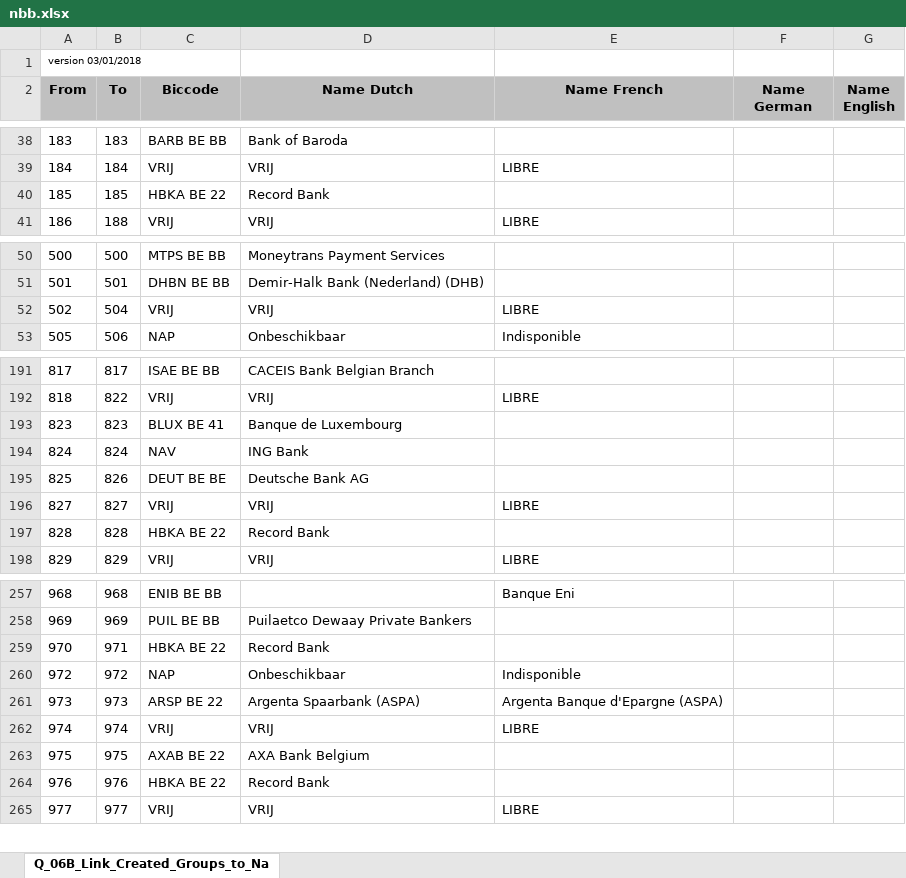
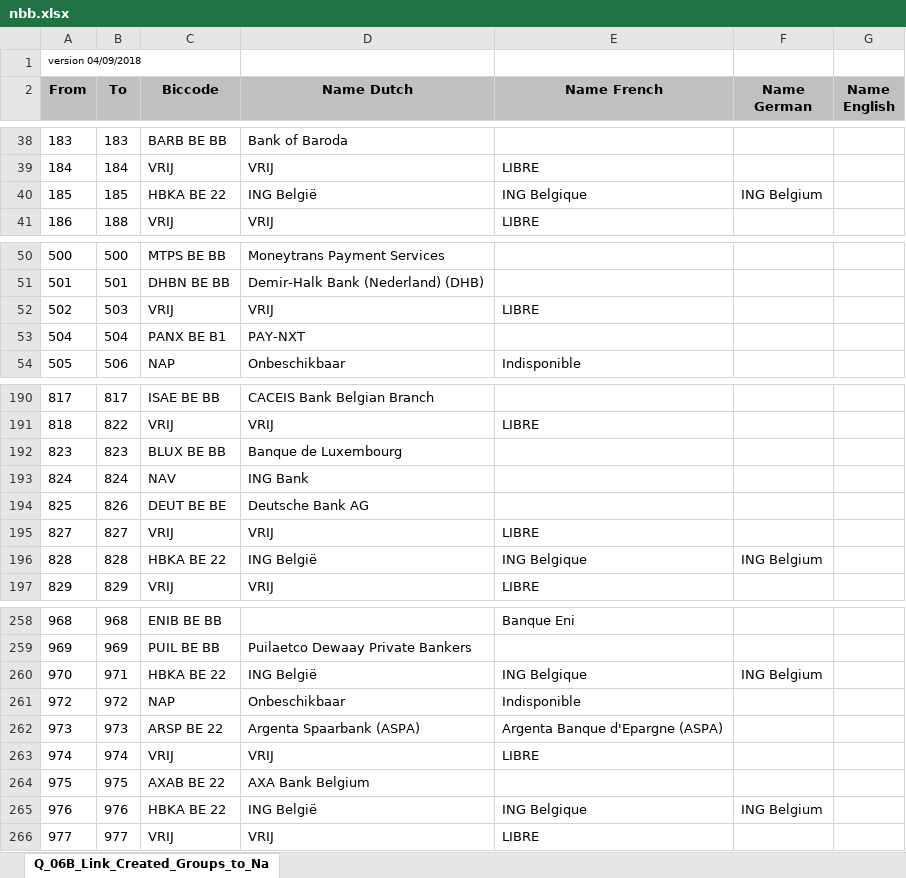
Before and after one commit to apilayer/goiban-data-loader, an Excel workbook: data/nbb.xlsx, sheet Q_06B_Link_Created_Groups_to_Na, drawn as a sheet; only a part is shown, gaps mark what is left out; values as stored, in another font and other column widths than the file's, no borders; addresses are those after the commit; the diff covers the shown part only; the diff names each change by its address in the sheet, - before the commit and + after, or states it on an @@ line.

```diff
--- a/data/nbb.xlsx (sheet Q_06B_Link_Created_Groups_to_Na)
+++ b/data/nbb.xlsx (sheet Q_06B_Link_Created_Groups_to_Na)
-A1 (From): version 03/01/2018
+A1 (From): version 04/09/2018
-D40 (Name Dutch): Record Bank
+D40 (Name Dutch): ING België
-E40 (Name French): (empty)
+E40 (Name French): ING Belgique
-F40 (Name German): (empty)
+F40 (Name German): ING Belgium
-B52 (To): 504
+B52 (To): 503
+row 53: 504 | 504 | PANX BE B1 | PAY-NXT
-C192 (Biccode): BLUX BE 41
+C192 (Biccode): BLUX BE BB
-D196 (Name Dutch): Record Bank
+D196 (Name Dutch): ING België
-E196 (Name French): (empty)
+E196 (Name French): ING Belgique
-F196 (Name German): (empty)
+F196 (Name German): ING Belgium
-D260 (Name Dutch): Record Bank
+D260 (Name Dutch): ING België
-E260 (Name French): (empty)
+E260 (Name French): ING Belgique
-F260 (Name German): (empty)
+F260 (Name German): ING Belgium
-D265 (Name Dutch): Record Bank
+D265 (Name Dutch): ING België
-E265 (Name French): (empty)
+E265 (Name French): ING Belgique
-F265 (Name German): (empty)
+F265 (Name German): ING Belgium
```
Also changed, not shown: 3 added rows, 3 removed rows and 41 edited cells elsewhere in this sheet, data/ch.xlsx, data/lu.xlsx, 4 other files.
